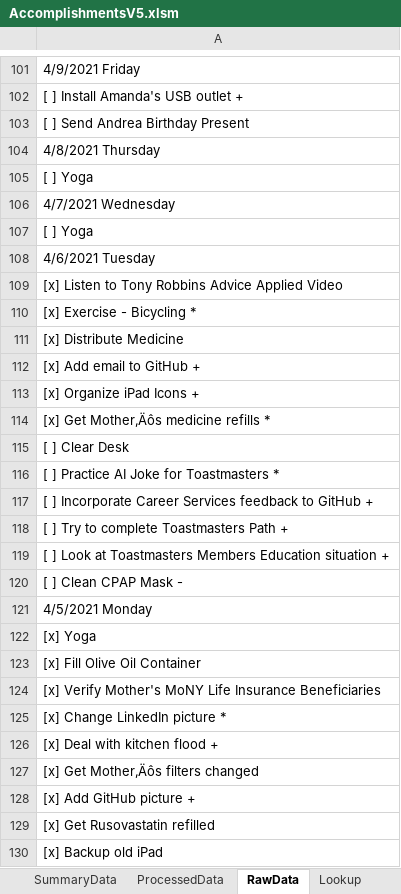
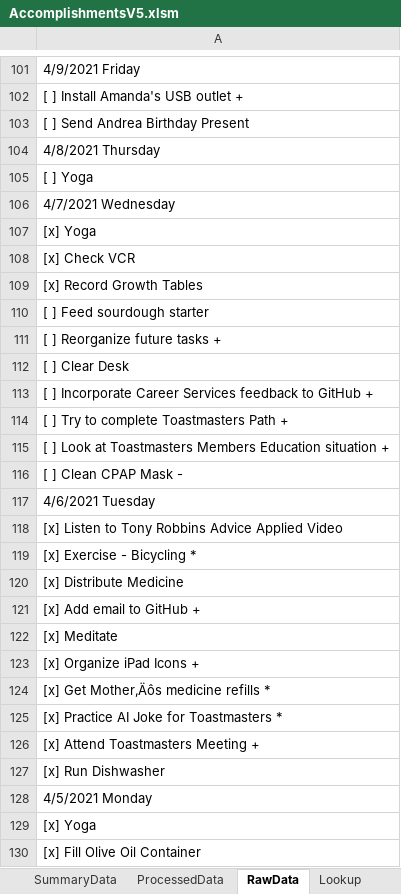
Before and after one commit to vflopez77/Accomplishments, an Excel workbook: AccomplishmentsV5.xlsm, sheet RawData, drawn as a sheet; only a part is shown, gaps mark what is left out; the shorter side is filled out with more unchanged rows; values as stored, in another font and other column widths than the file's, no borders; addresses are those after the commit; the diff names each change by its address in the sheet, - before the commit and + after, or states it on an @@ line.

```diff
--- a/AccomplishmentsV5.xlsm (sheet RawData)
+++ b/AccomplishmentsV5.xlsm (sheet RawData)
-A107: [ ] Yoga
+A107: [x] Yoga
+row 108: [x] Check VCR
+row 109: [x] Record Growth Tables
+row 110: [ ] Feed sourdough starter
+row 111: [ ] Reorganize future tasks +
+row 112: [ ] Clear Desk
+row 113: [ ] Incorporate Career Services feedback to GitHub +
@@ row 118 moved to row 114: [ ] Try to complete Toastmasters Path + @@
@@ row 119 moved to row 115: [ ] Look at Toastmasters Members Educati… @@
@@ row 120 moved to row 116: [ ] Clean CPAP Mask - @@
+row 122: [x] Meditate
-A125: [ ] Clear Desk
+A125: [x] Practice AI Joke for Toastmasters *
-A126: [ ] Practice AI Joke for Toastmasters *
+A126: [x] Attend Toastmasters Meeting +
-A127: [ ] Incorporate Career Services feedback to GitHub +
+A127: [x] Run Dishwasher
```
Also changed, not shown: sheet ProcessedData, sheet Summary, sheet SummaryData, formulas that keep their value, charts or pictures, 2 other files.
